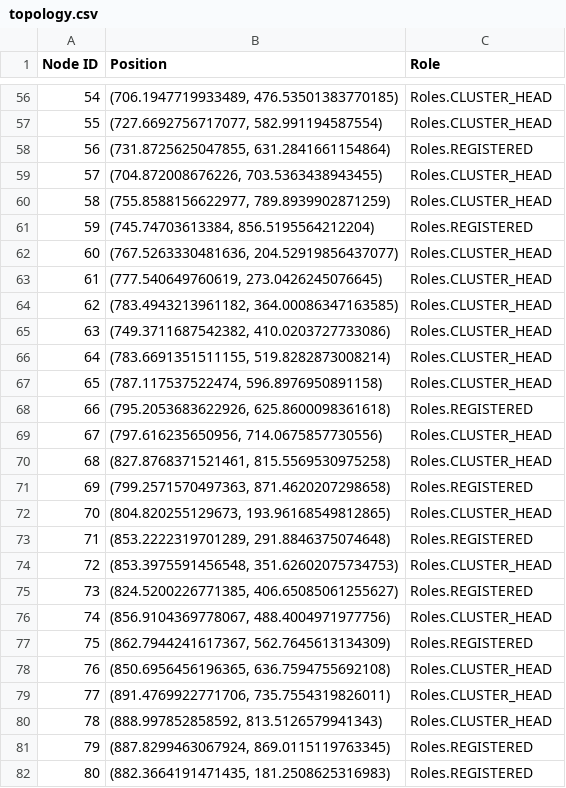
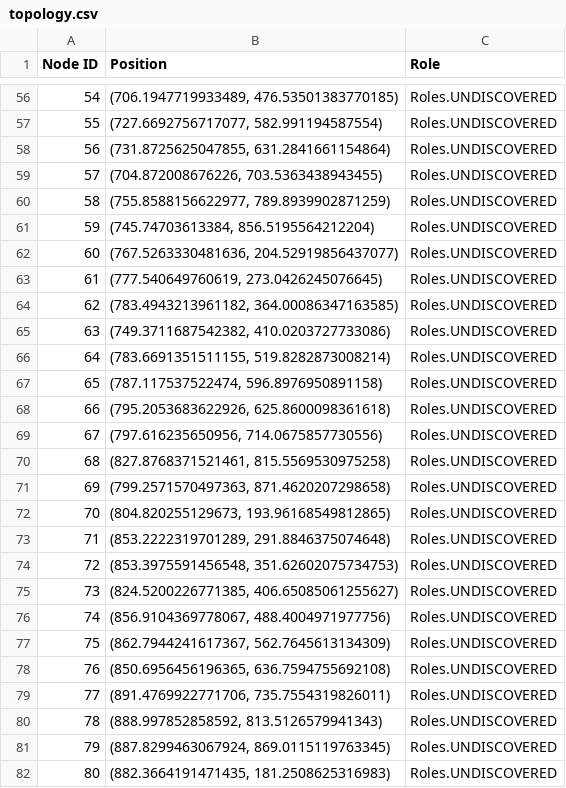
Before and after one commit to ty-runner/WirelessSensorNetworkSim, a CSV file: topology.csv, drawn as a sheet; only a part is shown, gaps mark what is left out; the diff covers the shown part only.

```diff
--- a/topology.csv
+++ b/topology.csv
@@ -56,27 +56,27 @@ Node ID,Position,Role
-54,"(706.1947719933489, 476.53501383770185)",Roles.CLUSTER_HEAD
-55,"(727.6692756717077, 582.991194587554)",Roles.CLUSTER_HEAD
-56,"(731.8725625047855, 631.2841661154864)",Roles.REGISTERED
-57,"(704.872008676226, 703.5363438943455)",Roles.CLUSTER_HEAD
-58,"(755.8588156622977, 789.8939902871259)",Roles.CLUSTER_HEAD
-59,"(745.74703613384, 856.5195564212204)",Roles.REGISTERED
-60,"(767.5263330481636, 204.52919856437077)",Roles.CLUSTER_HEAD
-61,"(777.540649760619, 273.0426245076645)",Roles.CLUSTER_HEAD
-62,"(783.4943213961182, 364.00086347163585)",Roles.CLUSTER_HEAD
-63,"(749.3711687542382, 410.0203727733086)",Roles.CLUSTER_HEAD
-64,"(783.6691351511155, 519.8282873008214)",Roles.CLUSTER_HEAD
-65,"(787.117537522474, 596.8976950891158)",Roles.CLUSTER_HEAD
-66,"(795.2053683622926, 625.8600098361618)",Roles.REGISTERED
-67,"(797.616235650956, 714.0675857730556)",Roles.CLUSTER_HEAD
-68,"(827.8768371521461, 815.5569530975258)",Roles.CLUSTER_HEAD
-69,"(799.2571570497363, 871.4620207298658)",Roles.REGISTERED
-70,"(804.820255129673, 193.96168549812865)",Roles.CLUSTER_HEAD
-71,"(853.2222319701289, 291.8846375074648)",Roles.REGISTERED
-72,"(853.3975591456548, 351.62602075734753)",Roles.CLUSTER_HEAD
-73,"(824.5200226771385, 406.65085061255627)",Roles.REGISTERED
-74,"(856.9104369778067, 488.4004971977756)",Roles.CLUSTER_HEAD
-75,"(862.7944241617367, 562.7645613134309)",Roles.REGISTERED
-76,"(850.6956456196365, 636.7594755692108)",Roles.CLUSTER_HEAD
-77,"(891.4769922771706, 735.7554319826011)",Roles.CLUSTER_HEAD
-78,"(888.997852858592, 813.5126579941343)",Roles.CLUSTER_HEAD
-79,"(887.8299463067924, 869.0115119763345)",Roles.REGISTERED
-80,"(882.3664191471435, 181.2508625316983)",Roles.REGISTERED
+54,"(706.1947719933489, 476.53501383770185)",Roles.UNDISCOVERED
+55,"(727.6692756717077, 582.991194587554)",Roles.UNDISCOVERED
+56,"(731.8725625047855, 631.2841661154864)",Roles.UNDISCOVERED
+57,"(704.872008676226, 703.5363438943455)",Roles.UNDISCOVERED
+58,"(755.8588156622977, 789.8939902871259)",Roles.UNDISCOVERED
+59,"(745.74703613384, 856.5195564212204)",Roles.UNDISCOVERED
+60,"(767.5263330481636, 204.52919856437077)",Roles.UNDISCOVERED
+61,"(777.540649760619, 273.0426245076645)",Roles.UNDISCOVERED
+62,"(783.4943213961182, 364.00086347163585)",Roles.UNDISCOVERED
+63,"(749.3711687542382, 410.0203727733086)",Roles.UNDISCOVERED
+64,"(783.6691351511155, 519.8282873008214)",Roles.UNDISCOVERED
+65,"(787.117537522474, 596.8976950891158)",Roles.UNDISCOVERED
+66,"(795.2053683622926, 625.8600098361618)",Roles.UNDISCOVERED
+67,"(797.616235650956, 714.0675857730556)",Roles.UNDISCOVERED
+68,"(827.8768371521461, 815.5569530975258)",Roles.UNDISCOVERED
+69,"(799.2571570497363, 871.4620207298658)",Roles.UNDISCOVERED
+70,"(804.820255129673, 193.96168549812865)",Roles.UNDISCOVERED
+71,"(853.2222319701289, 291.8846375074648)",Roles.UNDISCOVERED
+72,"(853.3975591456548, 351.62602075734753)",Roles.UNDISCOVERED
+73,"(824.5200226771385, 406.65085061255627)",Roles.UNDISCOVERED
+74,"(856.9104369778067, 488.4004971977756)",Roles.UNDISCOVERED
+75,"(862.7944241617367, 562.7645613134309)",Roles.UNDISCOVERED
+76,"(850.6956456196365, 636.7594755692108)",Roles.UNDISCOVERED
+77,"(891.4769922771706, 735.7554319826011)",Roles.UNDISCOVERED
+78,"(888.997852858592, 813.5126579941343)",Roles.UNDISCOVERED
+79,"(887.8299463067924, 869.0115119763345)",Roles.UNDISCOVERED
+80,"(882.3664191471435, 181.2508625316983)",Roles.UNDISCOVERED
```
Also changed, not shown: 72 edited cells elsewhere in this file, neighbor_distances.csv, node_distance_matrix.csv, 7 other files.
